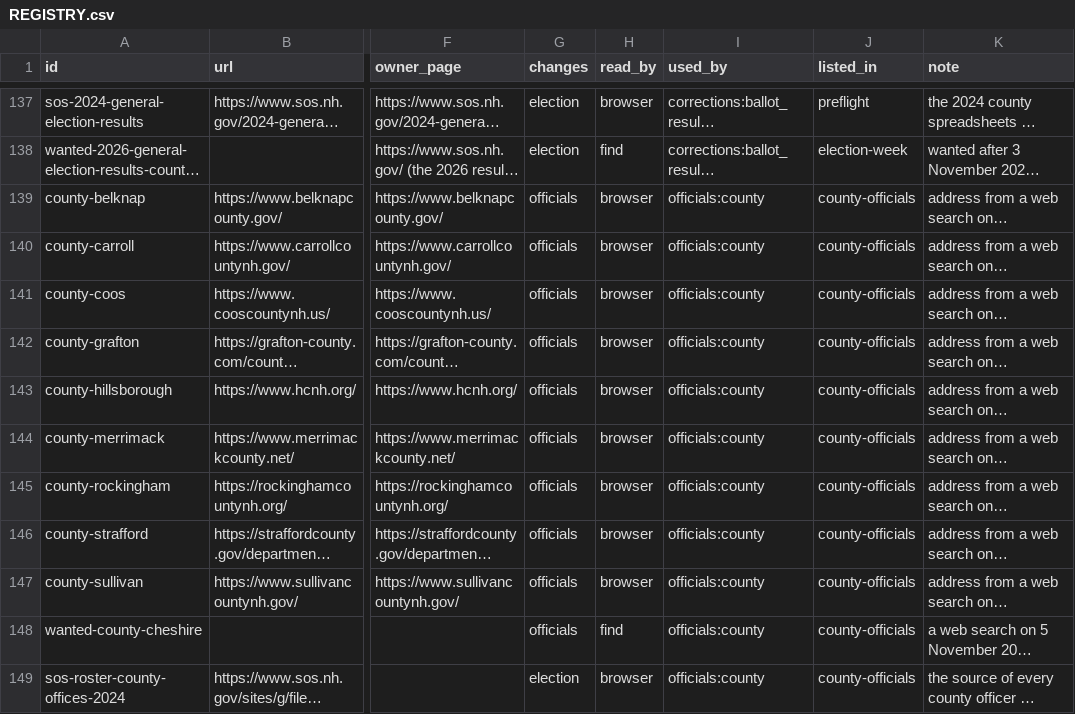
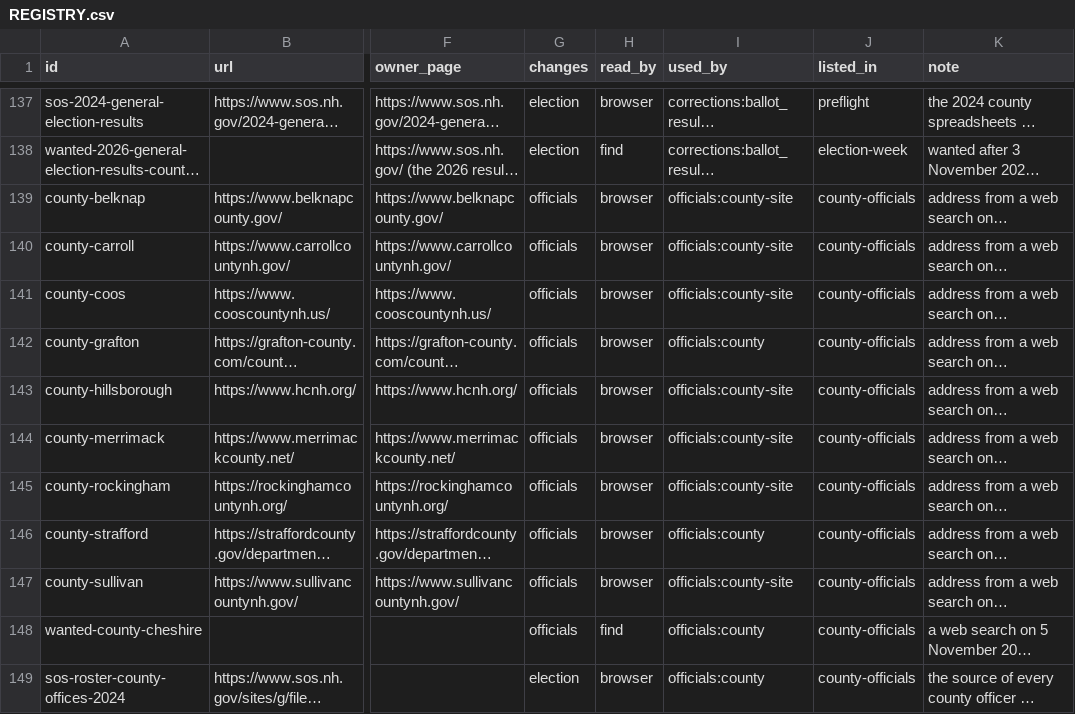
Before and after one commit to granite-record/granite-record, a CSV file: records/sources/REGISTRY.csv, drawn as a sheet; only a part is shown, gaps mark what is left out; long unchanged cells end in …; the diff names each change by its address in the sheet, - before the commit and + after, or states it on an @@ line.

```diff
--- a/records/sources/REGISTRY.csv
+++ b/records/sources/REGISTRY.csv
-I139:I141 (used_by): officials:county
+I139:I141 (used_by): officials:county-site
-I143:I145 (used_by): officials:county
+I143:I145 (used_by): officials:county-site
-I147 (used_by): officials:county
+I147 (used_by): officials:county-site
```
Also changed, not shown: 4 other files.
